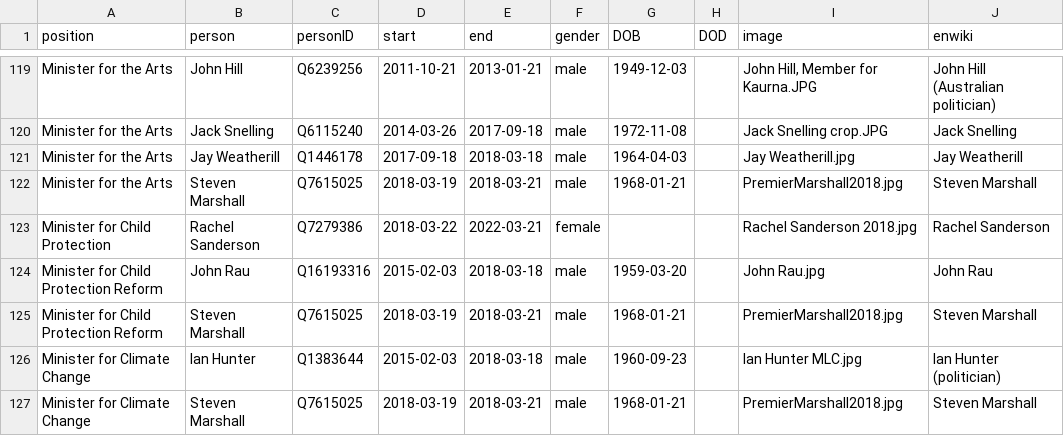
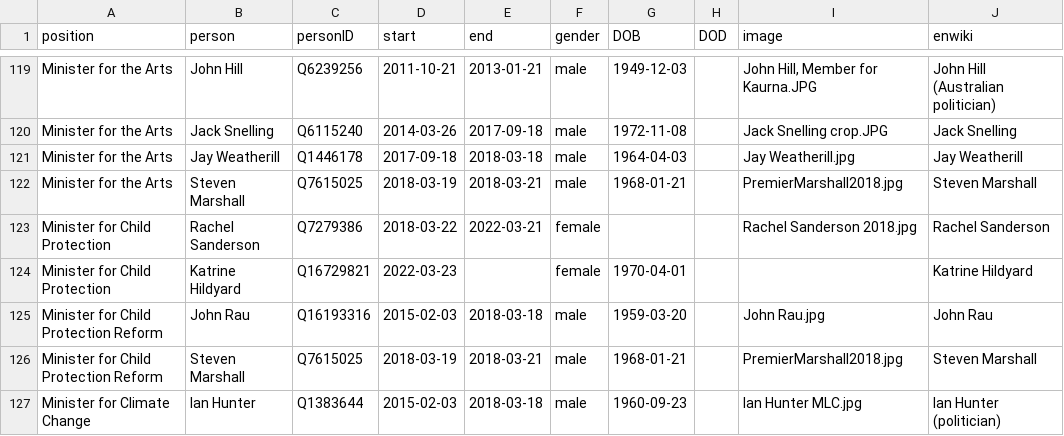
Before and after one commit to every-politician-scrapers/australia-cabinet, a CSV file: html/holders21.csv, drawn as a sheet; only a part is shown, gaps mark what is left out; the shorter side is filled out with more unchanged rows; the diff names each change by its address in the sheet, - before the commit and + after, or states it on an @@ line.

```diff
--- a/html/holders21.csv
+++ b/html/holders21.csv
+row 124: Minister for Child Protection | Katrine Hildyard | Q16729821 | 2022-03-23 |  | female | 1970-04-01 |  |  | Katrine Hildyard
```
Also changed, not shown: html/legislators.csv.
